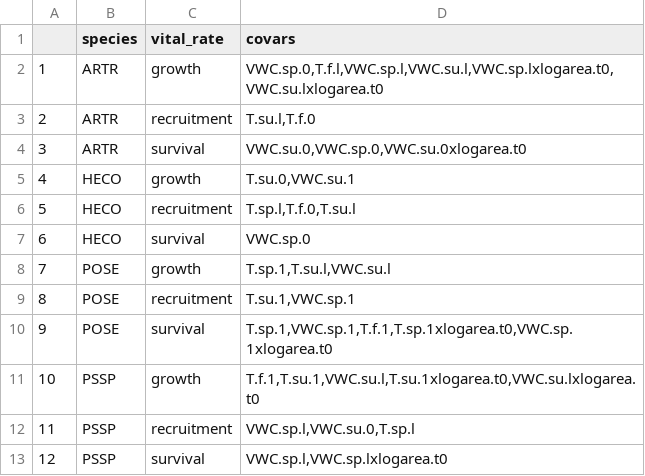
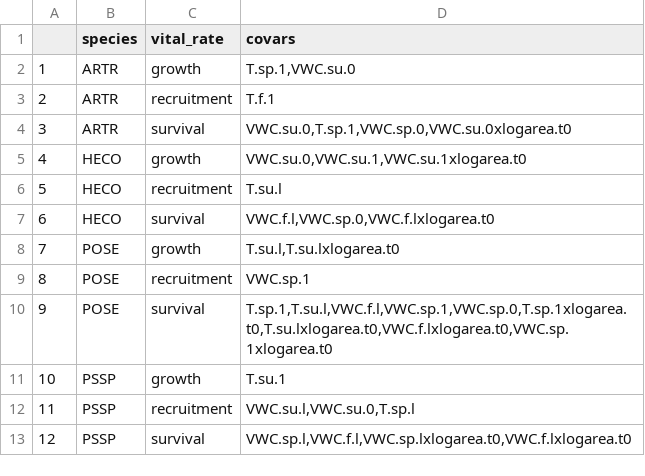
Before and after one commit to pbadler/ExperimentTests, a CSV file: precip/output/selected_climate_covariates.csv, drawn as a sheet.

Commit message:
making revision to how the climate data is aggregated, adding new set of vars selected by climate correlation

```diff
--- a/precip/output/selected_climate_covariates.csv
+++ b/precip/output/selected_climate_covariates.csv
@@ -1,13 +1,13 @@
 "","species","vital_rate","covars"
-"1","ARTR","growth","VWC.sp.0,T.f.l,VWC.sp.l,VWC.su.l,VWC.sp.lxlogarea.t0,VWC.su.lxlogarea.t0"
-"2","ARTR","recruitment","T.su.l,T.f.0"
-"3","ARTR","survival","VWC.su.0,VWC.sp.0,VWC.su.0xlogarea.t0"
-"4","HECO","growth","T.su.0,VWC.su.1"
-"5","HECO","recruitment","T.sp.l,T.f.0,T.su.l"
-"6","HECO","survival","VWC.sp.0"
-"7","POSE","growth","T.sp.1,T.su.l,VWC.su.l"
-"8","POSE","recruitment","T.su.1,VWC.sp.1"
-"9","POSE","survival","T.sp.1,VWC.sp.1,T.f.1,T.sp.1xlogarea.t0,VWC.sp.1xlogarea.t0"
-"10","PSSP","growth","T.f.1,T.su.1,VWC.su.l,T.su.1xlogarea.t0,VWC.su.lxlogarea.t0"
-"11","PSSP","recruitment","VWC.sp.l,VWC.su.0,T.sp.l"
-"12","PSSP","survival","VWC.sp.l,VWC.sp.lxlogarea.t0"
+"1","ARTR","growth","T.sp.1,VWC.su.0"
+"2","ARTR","recruitment","T.f.1"
+"3","ARTR","survival","VWC.su.0,T.sp.1,VWC.sp.0,VWC.su.0xlogarea.t0"
+"4","HECO","growth","VWC.su.0,VWC.su.1,VWC.su.1xlogarea.t0"
+"5","HECO","recruitment","T.su.l"
+"6","HECO","survival","VWC.f.l,VWC.sp.0,VWC.f.lxlogarea.t0"
+"7","POSE","growth","T.su.l,T.su.lxlogarea.t0"
+"8","POSE","recruitment","VWC.sp.1"
+"9","POSE","survival","T.sp.1,T.su.l,VWC.f.l,VWC.sp.1,VWC.sp.0,T.sp.1xlogarea.t0,T.su.lxlogarea.t0,VWC.f.lxlogarea.t0,VWC.sp.1xlogarea.t0"
+"10","PSSP","growth","T.su.1"
+"11","PSSP","recruitment","VWC.su.l,VWC.su.0,T.sp.l"
+"12","PSSP","survival","VWC.sp.l,VWC.f.l,VWC.sp.lxlogarea.t0,VWC.f.lxlogarea.t0"
```
Also changed, not shown: 7 other files.
